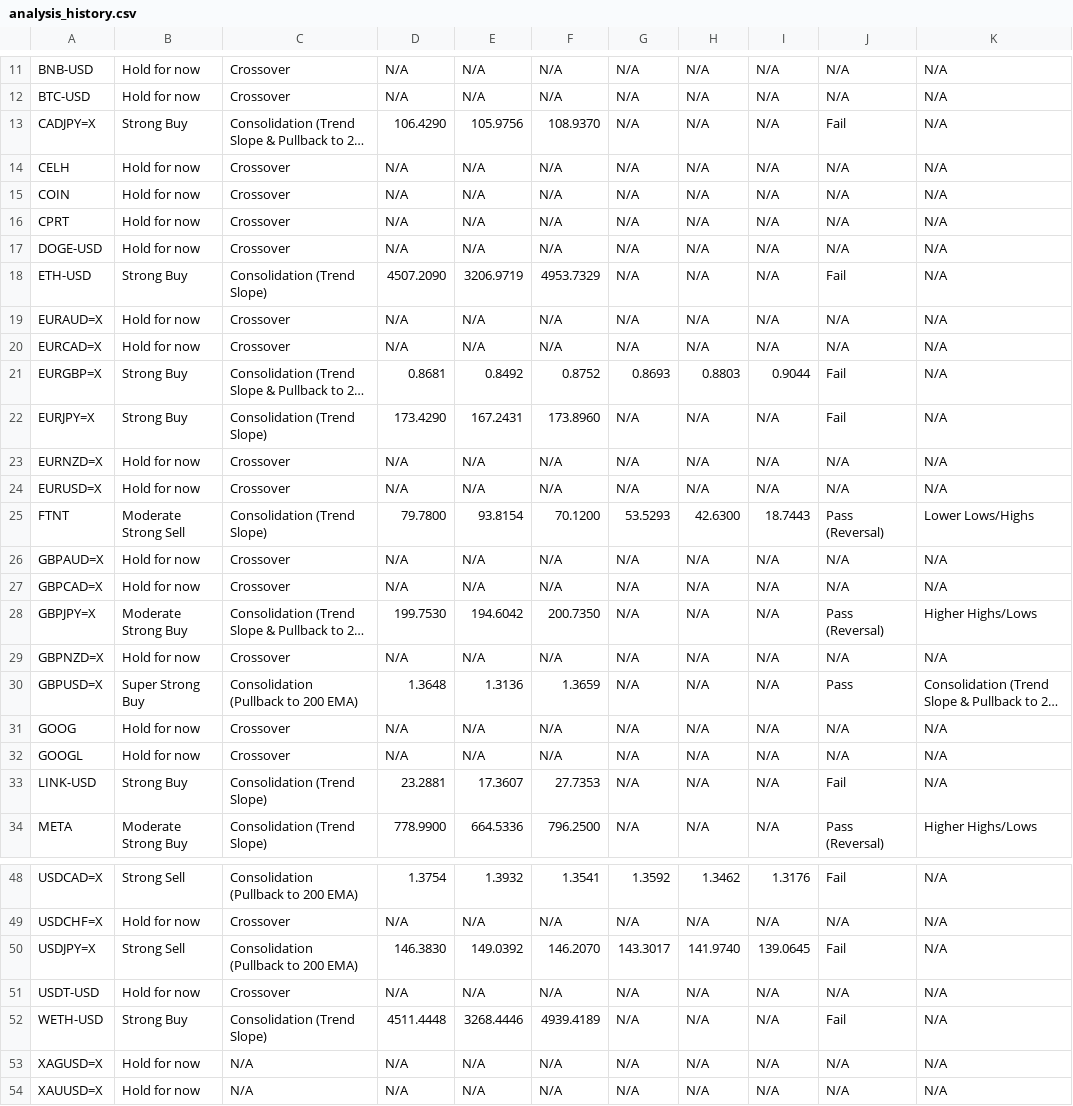
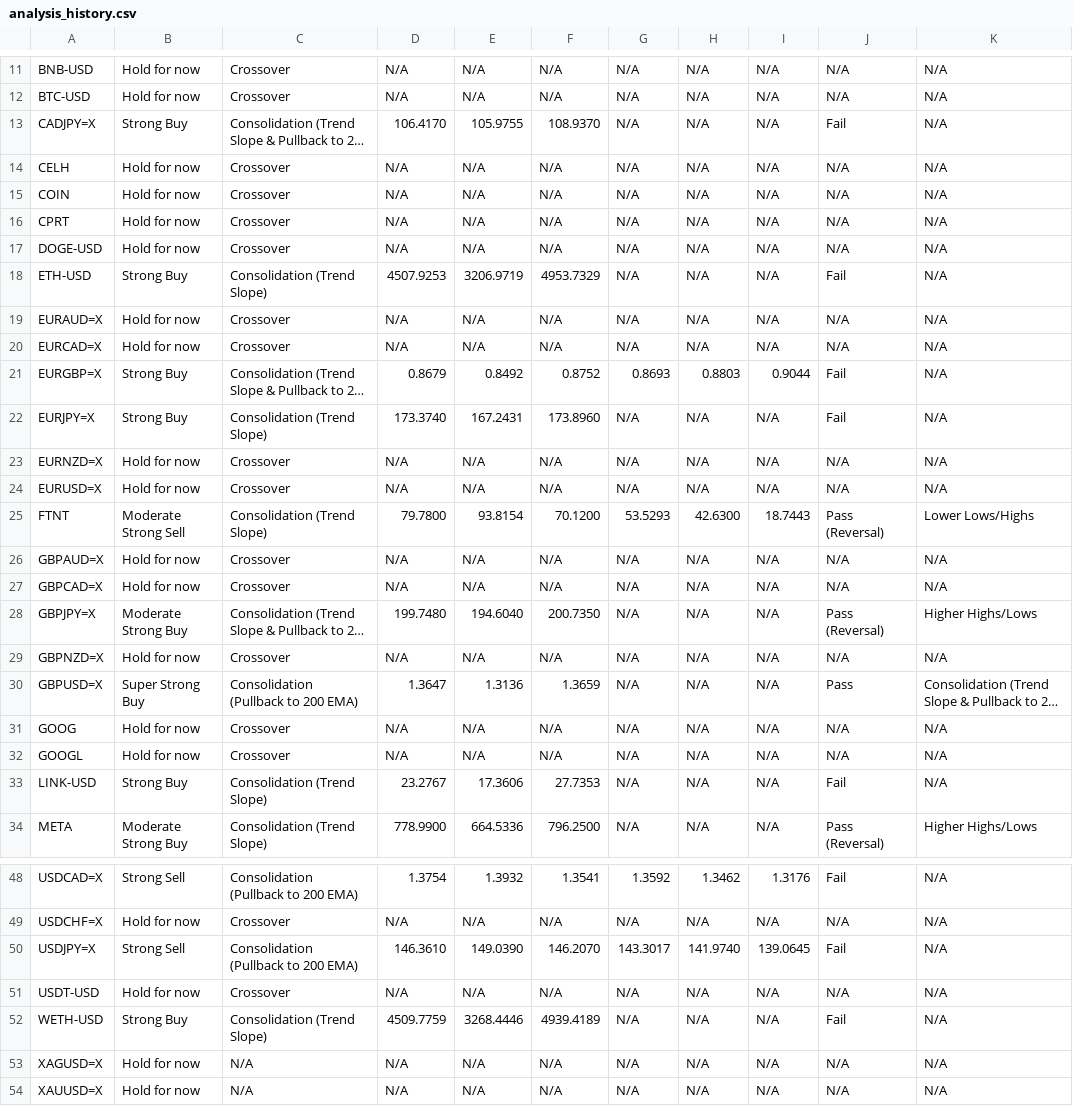
Before and after one commit to leongewv/automated-ticker-analyzer, a CSV file: analysis_history.csv, drawn as a sheet; only a part is shown, gaps mark what is left out; long unchanged cells end in …; the diff covers the shown part only; the diff names each change by its address in the sheet, - before the commit and + after, or states it on an @@ line.

```diff
--- a/analysis_history.csv
+++ b/analysis_history.csv
-D13: 106.4290
+D13: 106.4170
-E13: 105.9756
+E13: 105.9755
-D18: 4507.2090
+D18: 4507.9253
-D21: 0.8681
+D21: 0.8679
-D22: 173.4290
+D22: 173.3740
-D28: 199.7530
+D28: 199.7480
-E28: 194.6042
+E28: 194.6040
-D30: 1.3648
+D30: 1.3647
-D33: 23.2881
+D33: 23.2767
-E33: 17.3607
+E33: 17.3606
-D50: 146.3830
+D50: 146.3610
-E50: 149.0392
+E50: 149.0390
-D52: 4511.4448
+D52: 4509.7759
```
Also changed, not shown: 1 edited cell elsewhere in this file.
